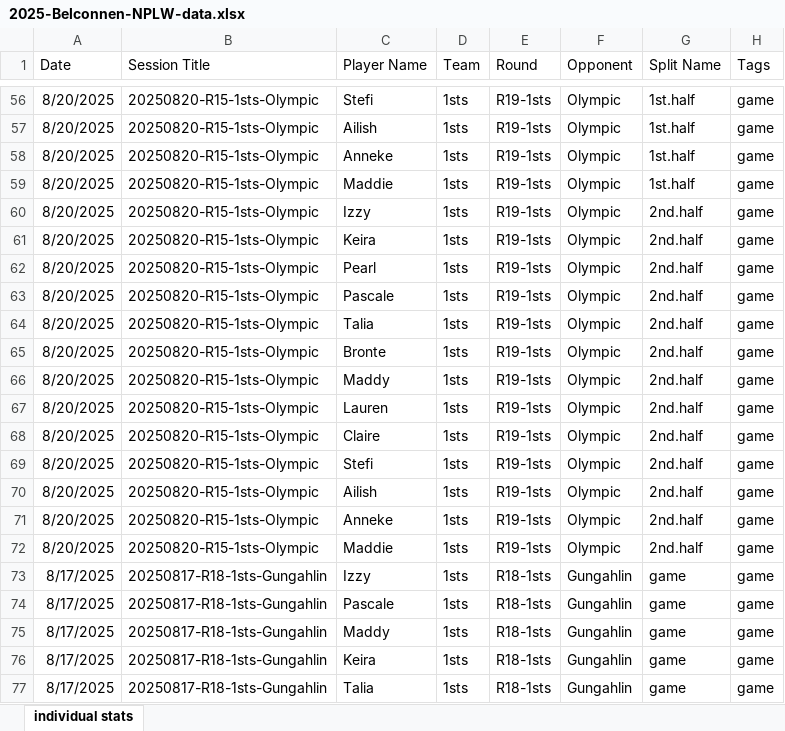
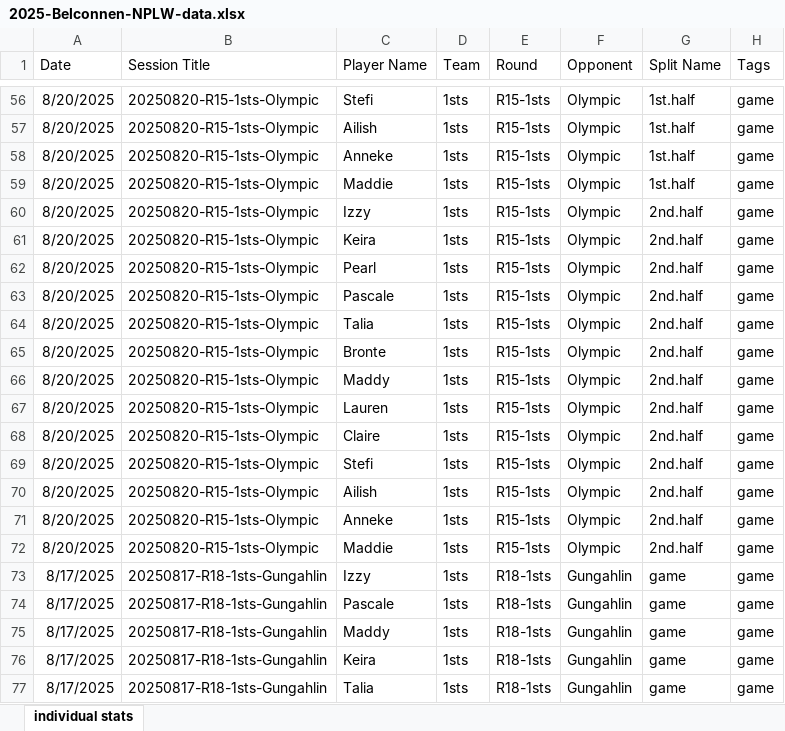
Before and after one commit to Snorkcity/player_gps_app_2025, an Excel workbook: 2025-Belconnen-NPLW-data.xlsx, sheet individual stats, drawn as a sheet; only a part is shown, gaps mark what is left out; values as stored, in another font and other column widths than the file's, no borders; table styles not drawn; the diff covers the shown part only; the diff names each change by its address in the sheet, - before the commit and + after, or states it on an @@ line.

```diff
--- a/2025-Belconnen-NPLW-data.xlsx (sheet individual stats)
+++ b/2025-Belconnen-NPLW-data.xlsx (sheet individual stats)
-E56:E72 (Round): R19-1sts
+E56:E72 (Round): R15-1sts
```
Also changed, not shown: 54 edited cells elsewhere in this sheet.
